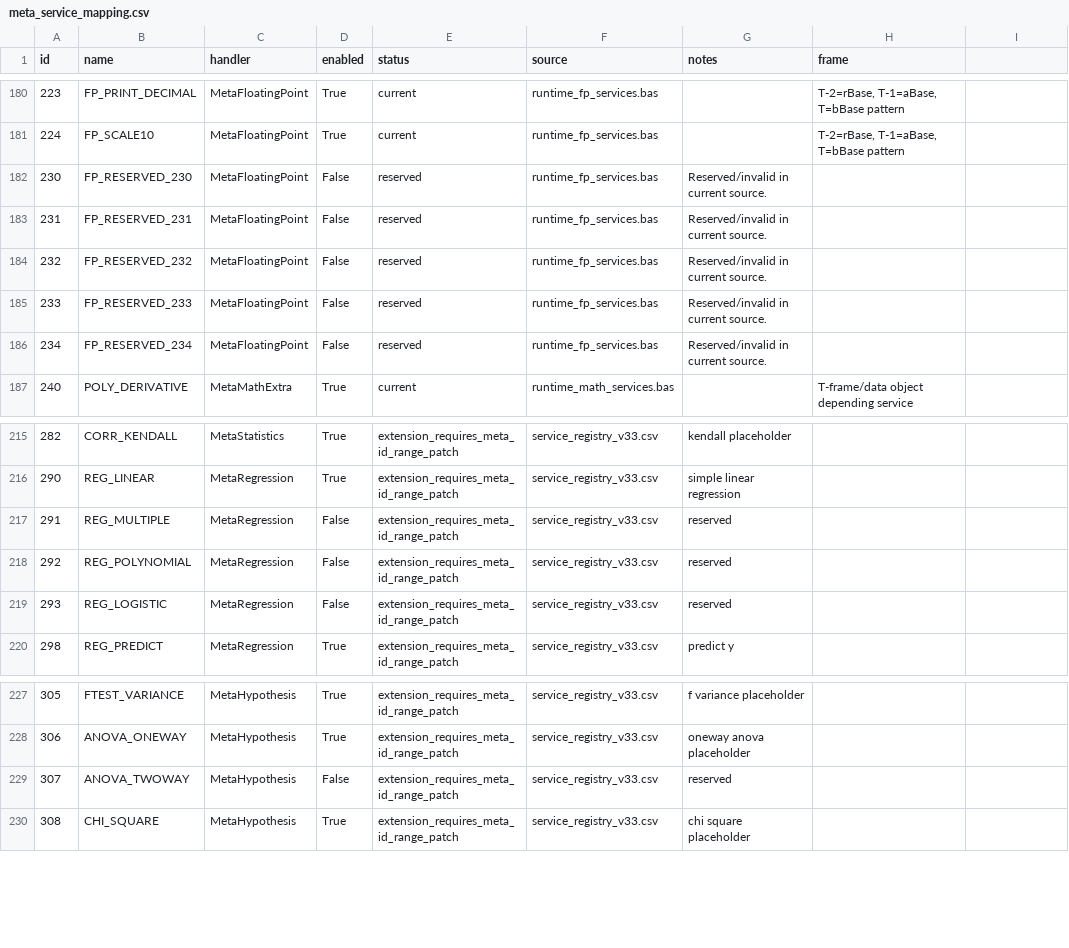
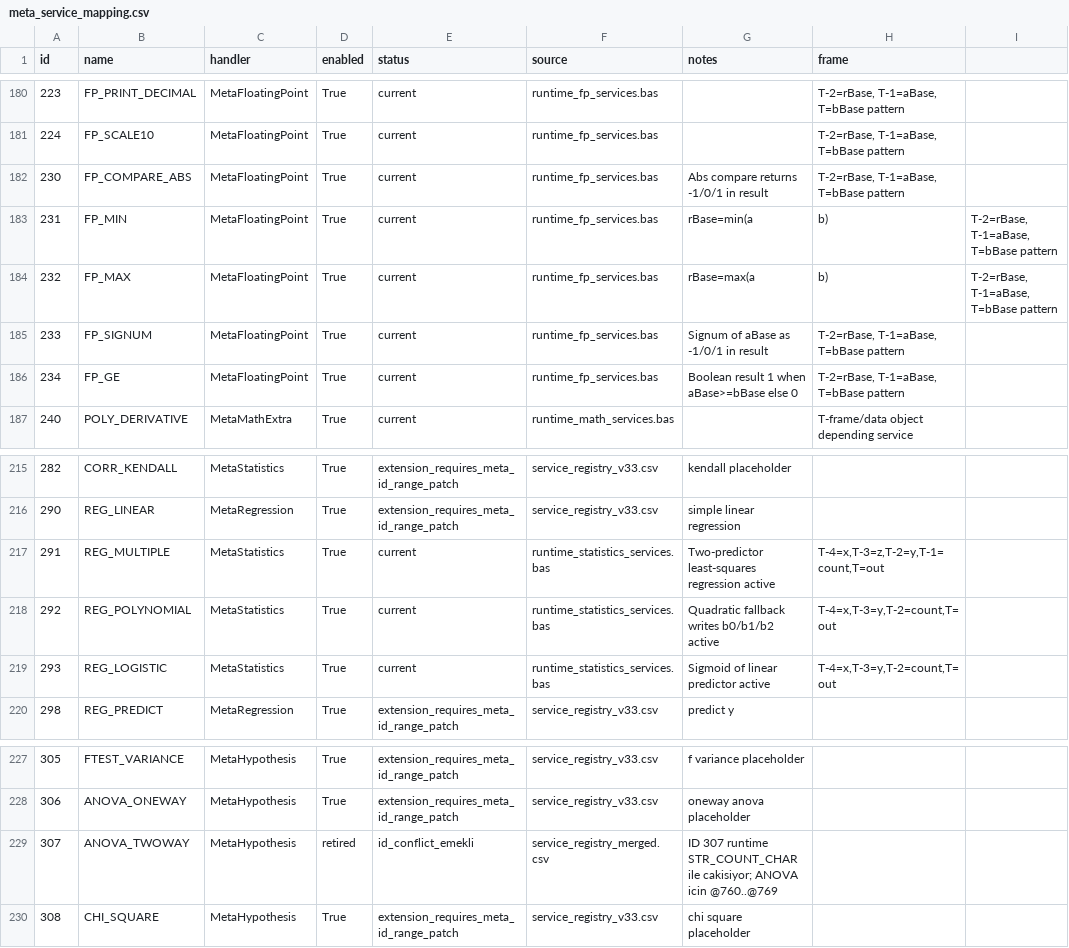
Before and after one commit to metedinler/uxm_v33, a CSV file: reports/meta_service_mapping.csv, drawn as a sheet; only a part is shown, gaps mark what is left out; the diff covers the shown part only.

```diff
--- a/reports/meta_service_mapping.csv
+++ b/reports/meta_service_mapping.csv
@@ -181,7 +181,7 @@ id,name,handler,enabled,status,source,notes,frame
 224,FP_SCALE10,MetaFloatingPoint,True,current,runtime_fp_services.bas,,"T-2=rBase, T-1=aBase, T=bBase pattern"
-230,FP_RESERVED_230,MetaFloatingPoint,False,reserved,runtime_fp_services.bas,Reserved/invalid in current source.,
-231,FP_RESERVED_231,MetaFloatingPoint,False,reserved,runtime_fp_services.bas,Reserved/invalid in current source.,
-232,FP_RESERVED_232,MetaFloatingPoint,False,reserved,runtime_fp_services.bas,Reserved/invalid in current source.,
-233,FP_RESERVED_233,MetaFloatingPoint,False,reserved,runtime_fp_services.bas,Reserved/invalid in current source.,
-234,FP_RESERVED_234,MetaFloatingPoint,False,reserved,runtime_fp_services.bas,Reserved/invalid in current source.,
+230,FP_COMPARE_ABS,MetaFloatingPoint,True,current,runtime_fp_services.bas,Abs compare returns -1/0/1 in result,"T-2=rBase, T-1=aBase, T=bBase pattern"
+231,FP_MIN,MetaFloatingPoint,True,current,runtime_fp_services.bas,rBase=min(a,b),"T-2=rBase, T-1=aBase, T=bBase pattern"
+232,FP_MAX,MetaFloatingPoint,True,current,runtime_fp_services.bas,rBase=max(a,b),"T-2=rBase, T-1=aBase, T=bBase pattern"
+233,FP_SIGNUM,MetaFloatingPoint,True,current,runtime_fp_services.bas,Signum of aBase as -1/0/1 in result,"T-2=rBase, T-1=aBase, T=bBase pattern"
+234,FP_GE,MetaFloatingPoint,True,current,runtime_fp_services.bas,Boolean result 1 when aBase>=bBase else 0,"T-2=rBase, T-1=aBase, T=bBase pattern"
 240,POLY_DERIVATIVE,MetaMathExtra,True,current,runtime_math_services.bas,,T-frame/data object depending service
@@ -216,5 +216,5 @@ id,name,handler,enabled,status,source,notes,frame
 290,REG_LINEAR,MetaRegression,True,extension_requires_meta_id_range_patch,service_registry_v33.csv,simple linear regression,
-291,REG_MULTIPLE,MetaRegression,False,extension_requires_meta_id_range_patch,service_registry_v33.csv,reserved,
-292,REG_POLYNOMIAL,MetaRegression,False,extension_requires_meta_id_range_patch,service_registry_v33.csv,reserved,
-293,REG_LOGISTIC,MetaRegression,False,extension_requires_meta_id_range_patch,service_registry_v33.csv,reserved,
+291,REG_MULTIPLE,MetaStatistics,True,current,runtime_statistics_services.bas,Two-predictor least-squares regression active,"T-4=x,T-3=z,T-2=y,T-1=count,T=out"
+292,REG_POLYNOMIAL,MetaStatistics,True,current,runtime_statistics_services.bas,Quadratic fallback writes b0/b1/b2 active,"T-4=x,T-3=y,T-2=count,T=out"
+293,REG_LOGISTIC,MetaStatistics,True,current,runtime_statistics_services.bas,Sigmoid of linear predictor active,"T-4=x,T-3=y,T-2=count,T=out"
 298,REG_PREDICT,MetaRegression,True,extension_requires_meta_id_range_patch,service_registry_v33.csv,predict y,
@@ -228,3 +228,3 @@ id,name,handler,enabled,status,source,notes,frame
 306,ANOVA_ONEWAY,MetaHypothesis,True,extension_requires_meta_id_range_patch,service_registry_v33.csv,oneway anova placeholder,
-307,ANOVA_TWOWAY,MetaHypothesis,False,extension_requires_meta_id_range_patch,service_registry_v33.csv,reserved,
+307,ANOVA_TWOWAY,MetaHypothesis,retired,id_conflict_emekli,service_registry_merged.csv,ID 307 runtime STR_COUNT_CHAR ile cakisiyor; ANOVA icin @760..@769,
 308,CHI_SQUARE,MetaHypothesis,True,extension_requires_meta_id_range_patch,service_registry_v33.csv,chi square placeholder,
```
Also changed, not shown: 32 edited cells elsewhere in this file, config/uxm/service_registry_merged.csv, 2 other files.
